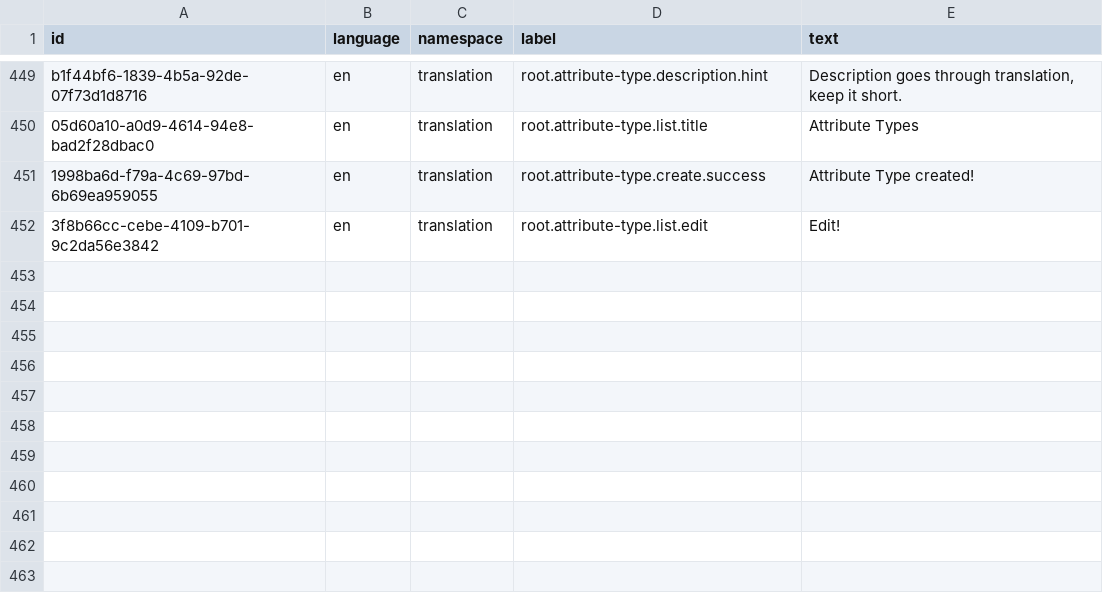
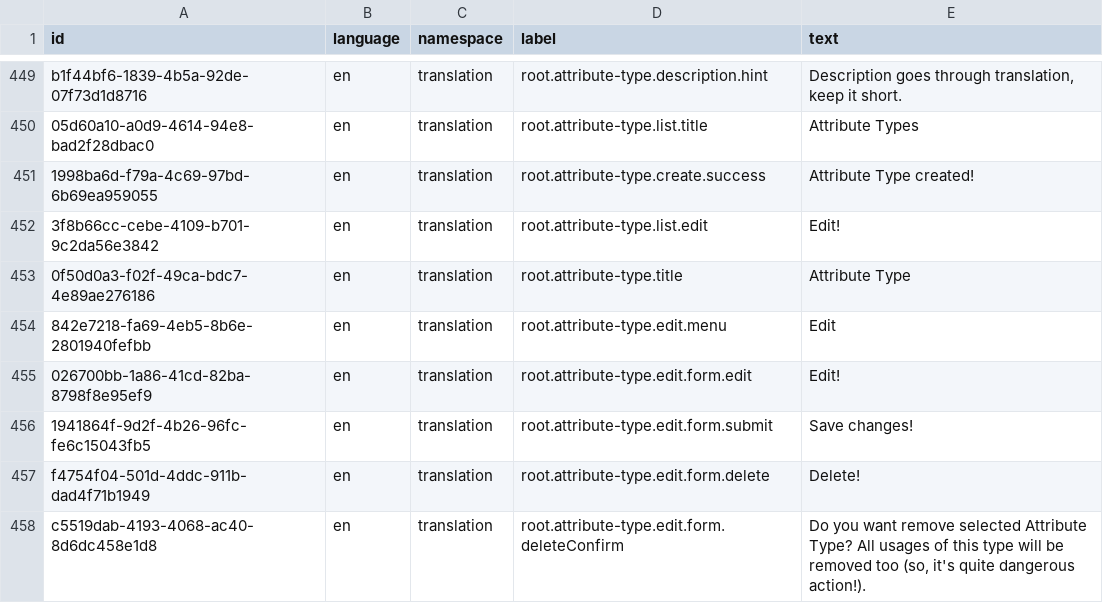
Before and after one commit to marek-hanzal/DeRivean, a CSV file: src/main/resources/upgrade/u2020_11_13/translations.csv, drawn as a sheet; only a part is shown, gaps mark what is left out.

Commit message:
Client: Fixed some bugs, added edit/home for attribute type

```diff
--- a/src/main/resources/upgrade/u2020_11_13/translations.csv
+++ b/src/main/resources/upgrade/u2020_11_13/translations.csv
@@ -452 +452,7 @@ b1f44bf6-1839-4b5a-92de-07f73d1d8716,en,translation,root.attribute-type.descript
 3f8b66cc-cebe-4109-b701-9c2da56e3842,en,translation,root.attribute-type.list.edit,Edit!
+0f50d0a3-f02f-49ca-bdc7-4e89ae276186,en,translation,root.attribute-type.title,Attribute Type
+842e7218-fa69-4eb5-8b6e-2801940fefbb,en,translation,root.attribute-type.edit.menu,Edit
+026700bb-1a86-41cd-82ba-8798f8e95ef9,en,translation,root.attribute-type.edit.form.edit,Edit!
+1941864f-9d2f-4b26-96fc-fe6c15043fb5,en,translation,root.attribute-type.edit.form.submit,Save changes!
+f4754f04-501d-4ddc-911b-dad4f71b1949,en,translation,root.attribute-type.edit.form.delete,Delete!
+c5519dab-4193-4068-ac40-8d6dc458e1d8,en,translation,root.attribute-type.edit.form.deleteConfirm,"Do you want remove selected Attribute Type? All usages of this type will be removed too (so, it's quite dangerous action!)."
```
Also changed, not shown: 8 other files.
